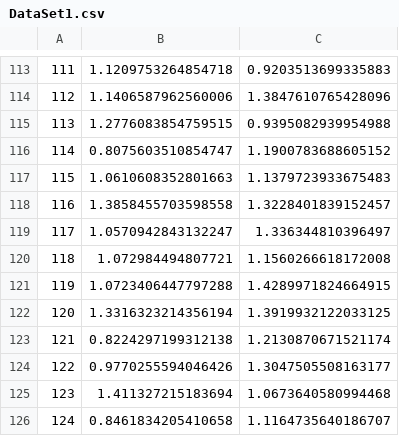
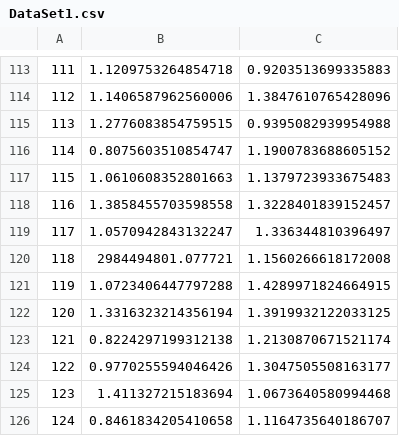
Before and after one commit to Filip3ra/CNTP3_aiNet, a CSV file: data/DataSet1.csv, drawn as a sheet; only a part is shown, gaps mark what is left out.

```diff
--- a/data/DataSet1.csv
+++ b/data/DataSet1.csv
@@ -119,3 +119,3 @@
 117,1.0570942843132247,1.336344810396497
-118,1.072984494807721,1.1560266618172008
+118,2984494801.077721,1.1560266618172008
 119,1.0723406447797288,1.4289971824664915
```
Also changed, not shown: 2 other files.
